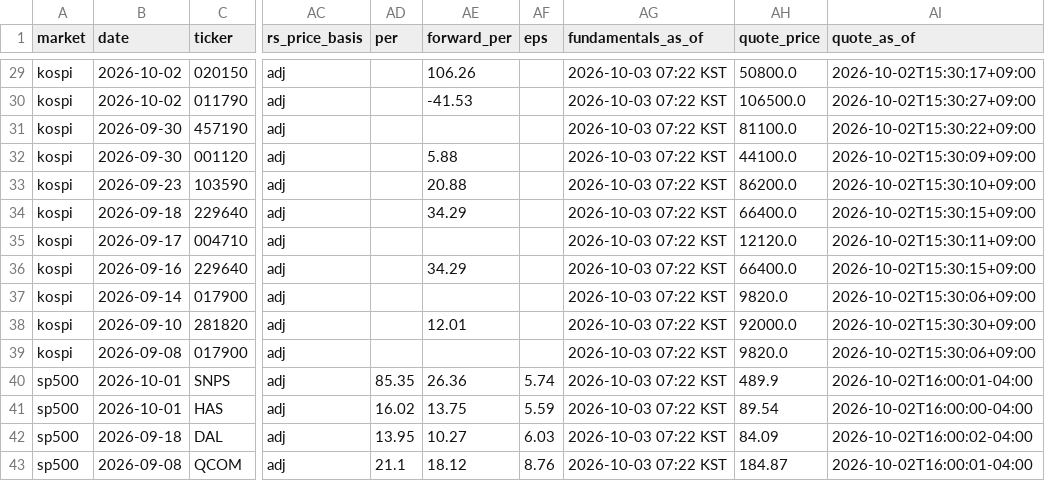
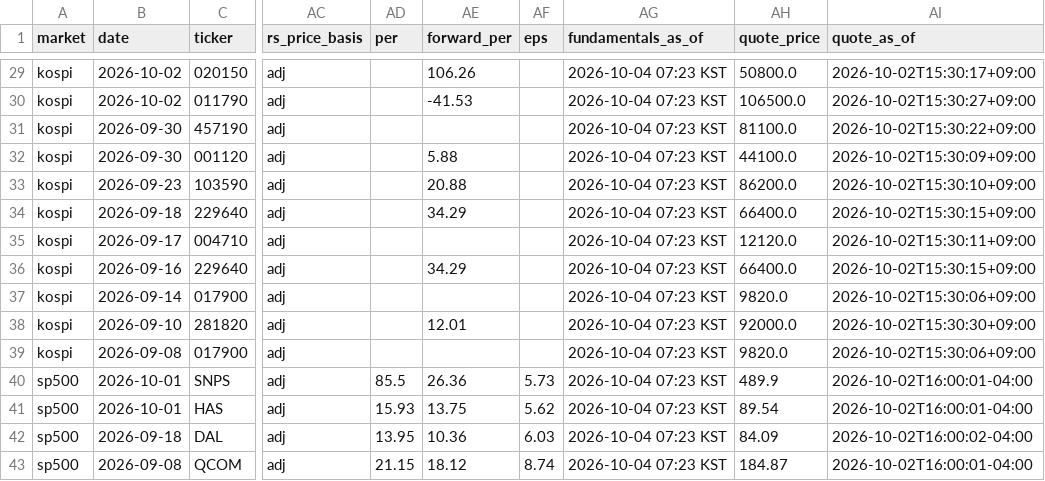
Before and after one commit to kimka3/breakout-screener, a CSV file: breakouts.csv, drawn as a sheet; only a part is shown, gaps mark what is left out; the diff covers the shown part only; the diff names each change by its address in the sheet, - before the commit and + after, or states it on an @@ line.

```diff
--- a/breakouts.csv
+++ b/breakouts.csv
-AG29:AG43 (fundamentals_as_of): 2026-10-03 07:22 KST
+AG29:AG43 (fundamentals_as_of): 2026-10-04 07:23 KST
-AD40 (per): 85.35
+AD40 (per): 85.5
-AF40 (eps): 5.74
+AF40 (eps): 5.73
-AD41 (per): 16.02
+AD41 (per): 15.93
-AF41 (eps): 5.59
+AF41 (eps): 5.62
-AI41 (quote_as_of): 2026-10-02T16:00:00-04:00
+AI41 (quote_as_of): 2026-10-02T16:00:01-04:00
-AE42 (forward_per): 10.27
+AE42 (forward_per): 10.36
-AD43 (per): 21.1
+AD43 (per): 21.15
-AF43 (eps): 8.76
+AF43 (eps): 8.74
```
Also changed, not shown: 27 edited cells elsewhere in this file, monthly_breakouts.csv, 1 other file.
